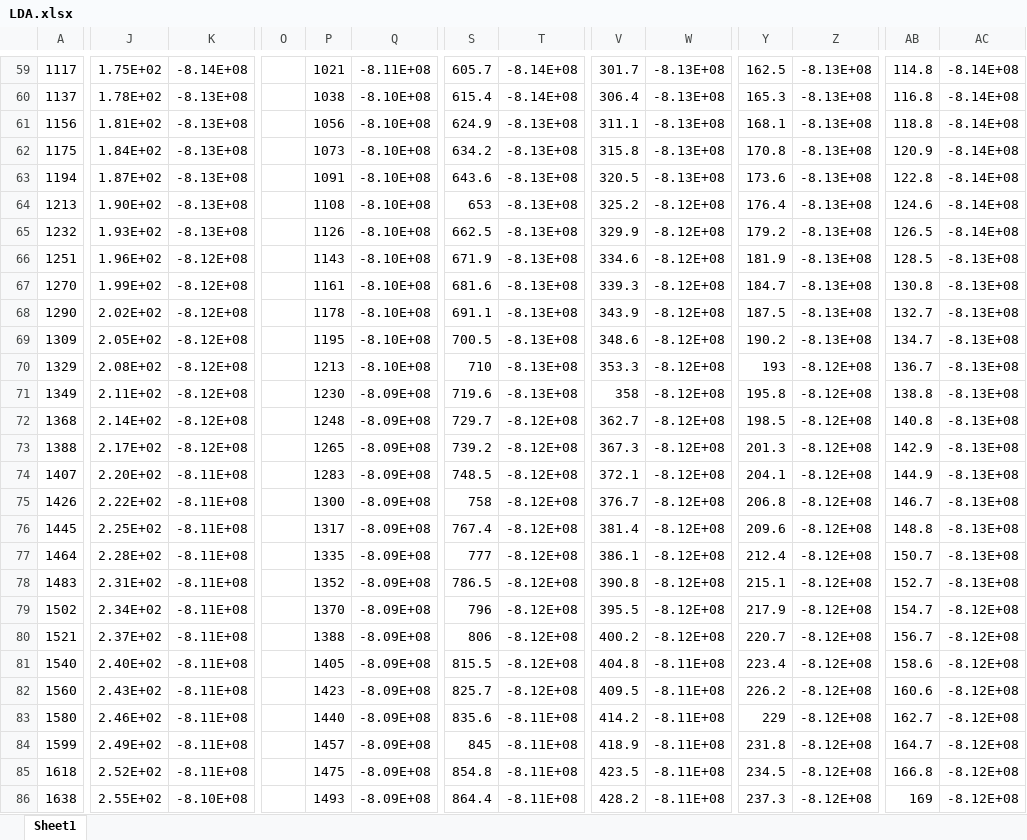
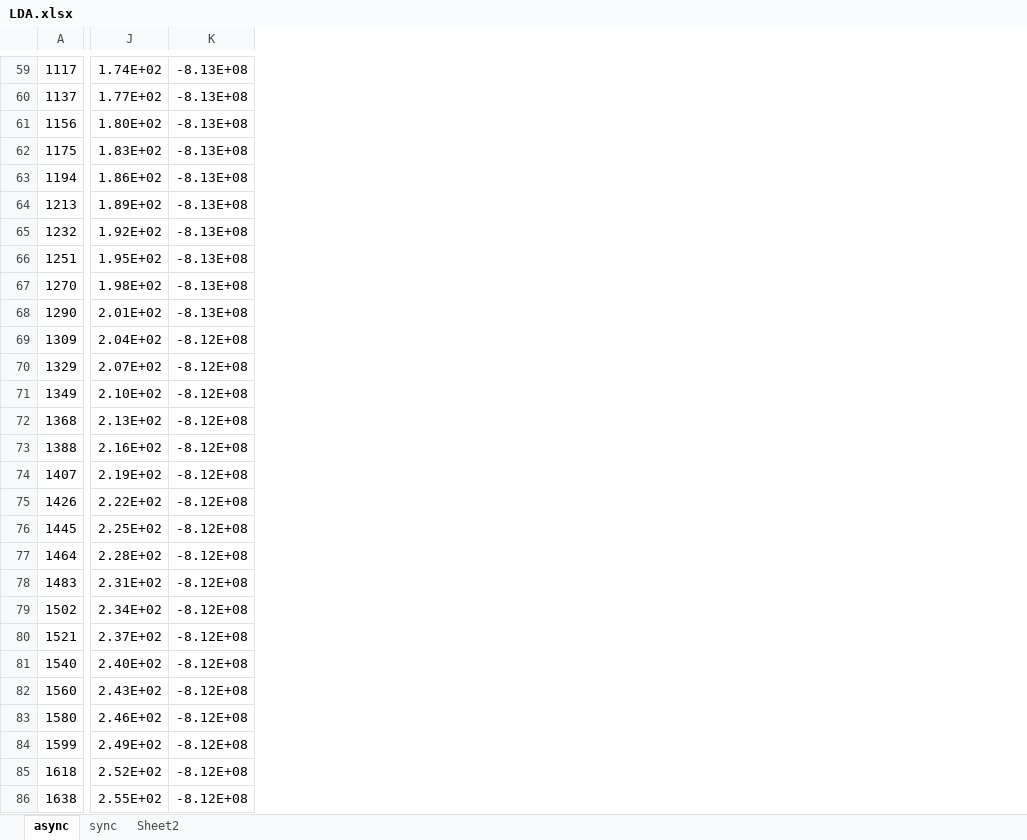
Before and after one commit to crabyh/WisdomLDA, an Excel workbook: experiments/LDA.xlsx, sheet async, drawn as a sheet; only a part is shown, gaps mark what is left out; values as stored, in another font and other column widths than the file's, no borders; charts and pictures not drawn; removed rows and columns are numbered as before the commit, all else as after; the diff covers the shown part only; the diff names each change by its address in the sheet, - before the commit and + after, or states it on an @@ line.

```diff
--- a/experiments/LDA.xlsx (sheet async)
+++ b/experiments/LDA.xlsx (sheet async)
-sheet tab: Sheet1
+sheet tab: async
+sheet tab: sync
+sheet tab: Sheet2
-column O, empty
-column P, rows 59-86: 1021 | 1038 | 1056 | 1073 | 1091 | 1108 | 1126 | 1143 | 1161 | 1178 | 1195 | 1213 | 1230 | 1248 | 1265 | 1283 | 1300 | 1317 | 1335 | 1352 | 1370 | 1388 | 1405 | 1423 | 1440 | 1457 | 1475 | 1493
-column Q, rows 59-86: -8.11E+08 | -8.10E+08 | -8.10E+08 | -8.10E+08 | -8.10E+08 | -8.10E+08 | -8.10E+08 | -8.10E+08 | -8.10E+08 | -8.10E+08 | -8.10E+08 | -8.10E+08 | -8.09E+08 | -8.09E+08 | -8.09E+08 | -8.09E+08 | -8.09E+08 | -8.09E+08 | -8.09E+08 | -8.09E+08 | -8.09E+08 | -8.09E+08 | -8.09E+08 | -8.09E+08 | -8.09E+08 | -8.09E+08 | -8.09E+08 | -8.09E+08
-column S, rows 59-86: 605.7 | 615.4 | 624.9 | 634.2 | 643.6 | 653 | 662.5 | 671.9 | 681.6 | 691.1 | 700.5 | 710 | 719.6 | 729.7 | 739.2 | 748.5 | 758 | 767.4 | 777 | 786.5 | 796 | 806 | 815.5 | 825.7 | 835.6 | 845 | 854.8 | 864.4
-column T, rows 59-86: -8.14E+08 | -8.14E+08 | -8.13E+08 | -8.13E+08 | -8.13E+08 | -8.13E+08 | -8.13E+08 | -8.13E+08 | -8.13E+08 | -8.13E+08 | -8.13E+08 | -8.13E+08 | -8.13E+08 | -8.12E+08 | -8.12E+08 | -8.12E+08 | -8.12E+08 | -8.12E+08 | -8.12E+08 | -8.12E+08 | -8.12E+08 | -8.12E+08 | -8.12E+08 | -8.12E+08 | -8.11E+08 | -8.11E+08 | -8.11E+08 | -8.11E+08
-column V, rows 59-86: 301.7 | 306.4 | 311.1 | 315.8 | 320.5 | 325.2 | 329.9 | 334.6 | 339.3 | 343.9 | 348.6 | 353.3 | 358 | 362.7 | 367.3 | 372.1 | 376.7 | 381.4 | 386.1 | 390.8 | 395.5 | 400.2 | 404.8 | 409.5 | 414.2 | 418.9 | 423.5 | 428.2
-column W, rows 59-86: -8.13E+08 | -8.13E+08 | -8.13E+08 | -8.13E+08 | -8.13E+08 | -8.12E+08 | -8.12E+08 | -8.12E+08 | -8.12E+08 | -8.12E+08 | -8.12E+08 | -8.12E+08 | -8.12E+08 | -8.12E+08 | -8.12E+08 | -8.12E+08 | -8.12E+08 | -8.12E+08 | -8.12E+08 | -8.12E+08 | -8.12E+08 | -8.12E+08 | -8.11E+08 | -8.11E+08 | -8.11E+08 | -8.11E+08 | -8.11E+08 | -8.11E+08
-column Y, rows 59-86: 162.5 | 165.3 | 168.1 | 170.8 | 173.6 | 176.4 | 179.2 | 181.9 | 184.7 | 187.5 | 190.2 | 193 | 195.8 | 198.5 | 201.3 | 204.1 | 206.8 | 209.6 | 212.4 | 215.1 | 217.9 | 220.7 | 223.4 | 226.2 | 229 | 231.8 | 234.5 | 237.3
-column Z, rows 59-86: -8.13E+08 | -8.13E+08 | -8.13E+08 | -8.13E+08 | -8.13E+08 | -8.13E+08 | -8.13E+08 | -8.13E+08 | -8.13E+08 | -8.13E+08 | -8.13E+08 | -8.12E+08 | -8.12E+08 | -8.12E+08 | -8.12E+08 | -8.12E+08 | -8.12E+08 | -8.12E+08 | -8.12E+08 | -8.12E+08 | -8.12E+08 | -8.12E+08 | -8.12E+08 | -8.12E+08 | -8.12E+08 | -8.12E+08 | -8.12E+08 | -8.12E+08
-column AB, rows 59-86: 114.8 | 116.8 | 118.8 | 120.9 | 122.8 | 124.6 | 126.5 | 128.5 | 130.8 | 132.7 | 134.7 | 136.7 | 138.8 | 140.8 | 142.9 | 144.9 | 146.7 | 148.8 | 150.7 | 152.7 | 154.7 | 156.7 | 158.6 | 160.6 | 162.7 | 164.7 | 166.8 | 169
-column AC, rows 59-86: -8.14E+08 | -8.14E+08 | -8.14E+08 | -8.14E+08 | -8.14E+08 | -8.14E+08 | -8.14E+08 | -8.13E+08 | -8.13E+08 | -8.13E+08 | -8.13E+08 | -8.13E+08 | -8.13E+08 | -8.13E+08 | -8.13E+08 | -8.13E+08 | -8.13E+08 | -8.13E+08 | -8.13E+08 | -8.13E+08 | -8.12E+08 | -8.12E+08 | -8.12E+08 | -8.12E+08 | -8.12E+08 | -8.12E+08 | -8.12E+08 | -8.12E+08
-J59: 1.75E+02
+J59: 1.74E+02
-K59: -8.14E+08
+K59: -8.13E+08
-J60: 1.78E+02
+J60: 1.77E+02
-J61: 1.81E+02
+J61: 1.80E+02
-J62: 1.84E+02
+J62: 1.83E+02
-J63: 1.87E+02
+J63: 1.86E+02
-J64: 1.90E+02
+J64: 1.89E+02
-J65: 1.93E+02
+J65: 1.92E+02
-J66: 1.96E+02
+J66: 1.95E+02
-K66:K68: -8.12E+08
+K66:K68: -8.13E+08
-J67: 1.99E+02
+J67: 1.98E+02
-J68: 2.02E+02
+J68: 2.01E+02
-J69: 2.05E+02
+J69: 2.04E+02
-J70: 2.08E+02
+J70: 2.07E+02
-J71: 2.11E+02
+J71: 2.10E+02
-J72: 2.14E+02
+J72: 2.13E+02
-J73: 2.17E+02
+J73: 2.16E+02
-J74: 2.20E+02
+J74: 2.19E+02
-K74:K85: -8.11E+08
+K74:K85: -8.12E+08
-K86: -8.10E+08
+K86: -8.12E+08
```
Also changed, not shown: 2 added rows, 1 removed row, 4 removed columns and 112 edited cells elsewhere in this sheet, charts or pictures, 2 other files.
